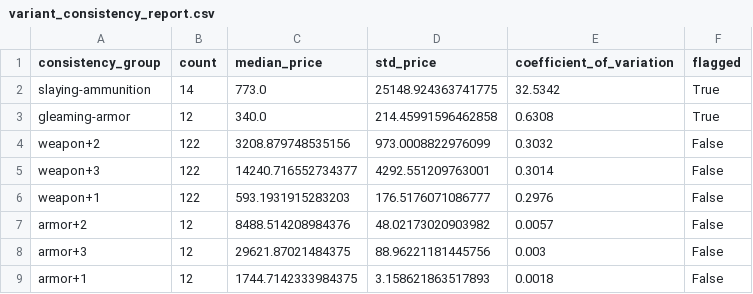
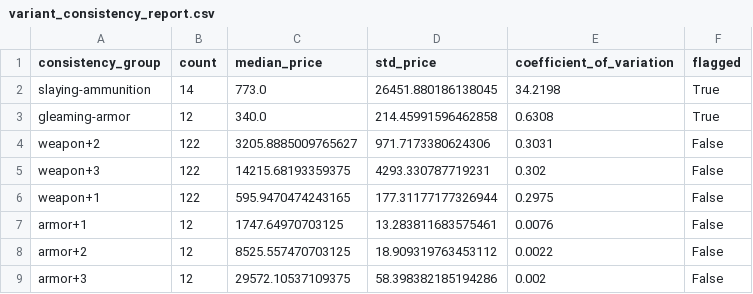
Before and after one commit to octini/pricing_guide_v2, a CSV file: output/variant_consistency_report.csv, drawn as a sheet.

```diff
--- a/output/variant_consistency_report.csv
+++ b/output/variant_consistency_report.csv
@@ -1,9 +1,9 @@
 consistency_group,count,median_price,std_price,coefficient_of_variation,flagged
-slaying-ammunition,14,773.0,25148.924363741775,32.5342,True
+slaying-ammunition,14,773.0,26451.880186138045,34.2198,True
 gleaming-armor,12,340.0,214.45991596462858,0.6308,True
-weapon+2,122,3208.879748535156,973.0008822976099,0.3032,False
-weapon+3,122,14240.716552734377,4292.551209763001,0.3014,False
-weapon+1,122,593.1931915283203,176.5176071086777,0.2976,False
-armor+2,12,8488.514208984376,48.02173020903982,0.0057,False
-armor+3,12,29621.87021484375,88.96221181445756,0.003,False
-armor+1,12,1744.7142333984375,3.158621863517893,0.0018,False
+weapon+2,122,3205.8885009765627,971.7173380624306,0.3031,False
+weapon+3,122,14215.68193359375,4293.330787719231,0.302,False
+weapon+1,122,595.9470474243165,177.31177177326944,0.2975,False
+armor+1,12,1747.64970703125,13.283811683575461,0.0076,False
+armor+2,12,8525.557470703125,18.909319763453112,0.0022,False
+armor+3,12,29572.10537109375,58.398382185194286,0.002,False
```
Also changed, not shown: output/official_price_anchor_audit.csv, 3 other files.
